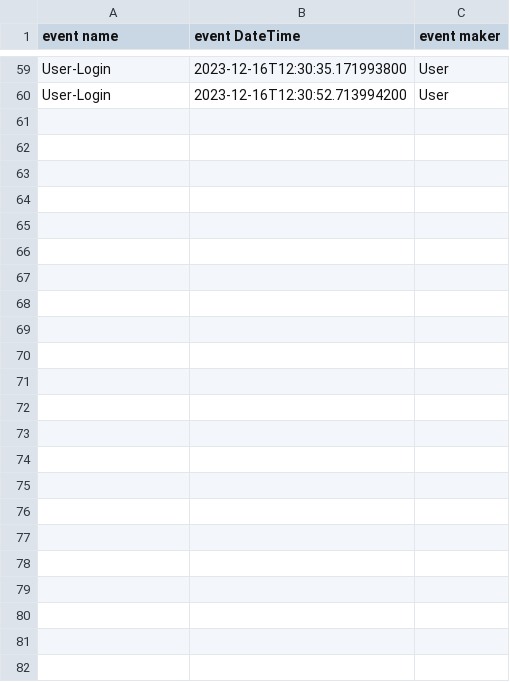
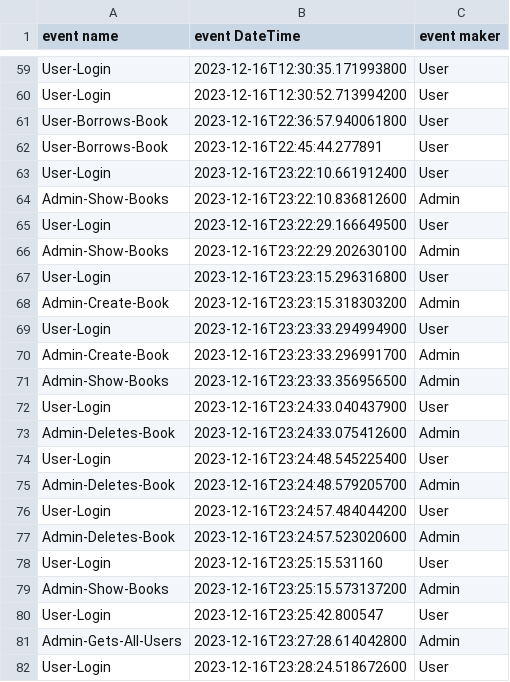
Before and after one commit to Boodyahmedhamdy/pl3-project, a CSV file: libraryManagementSystem/eventLog.csv, drawn as a sheet; only a part is shown, gaps mark what is left out.

```diff
--- a/libraryManagementSystem/eventLog.csv
+++ b/libraryManagementSystem/eventLog.csv
@@ -60 +60,23 @@ User-Login,2023-12-16T12:30:35.171993800,User
 User-Login,2023-12-16T12:30:52.713994200,User
+User-Borrows-Book,2023-12-16T22:36:57.940061800,User
+User-Borrows-Book,2023-12-16T22:45:44.277891,User
+User-Login,2023-12-16T23:22:10.661912400,User
+Admin-Show-Books,2023-12-16T23:22:10.836812600,Admin
+User-Login,2023-12-16T23:22:29.166649500,User
+Admin-Show-Books,2023-12-16T23:22:29.202630100,Admin
+User-Login,2023-12-16T23:23:15.296316800,User
+Admin-Create-Book,2023-12-16T23:23:15.318303200,Admin
+User-Login,2023-12-16T23:23:33.294994900,User
+Admin-Create-Book,2023-12-16T23:23:33.296991700,Admin
+Admin-Show-Books,2023-12-16T23:23:33.356956500,Admin
+User-Login,2023-12-16T23:24:33.040437900,User
+Admin-Deletes-Book,2023-12-16T23:24:33.075412600,Admin
+User-Login,2023-12-16T23:24:48.545225400,User
+Admin-Deletes-Book,2023-12-16T23:24:48.579205700,Admin
+User-Login,2023-12-16T23:24:57.484044200,User
+Admin-Deletes-Book,2023-12-16T23:24:57.523020600,Admin
+User-Login,2023-12-16T23:25:15.531160,User
+Admin-Show-Books,2023-12-16T23:25:15.573137200,Admin
+User-Login,2023-12-16T23:25:42.800547,User
+Admin-Gets-All-Users,2023-12-16T23:27:28.614042800,Admin
+User-Login,2023-12-16T23:28:24.518672600,User
```
Also changed, not shown: libraryManagementSystem/books.csv, 6 other files.
